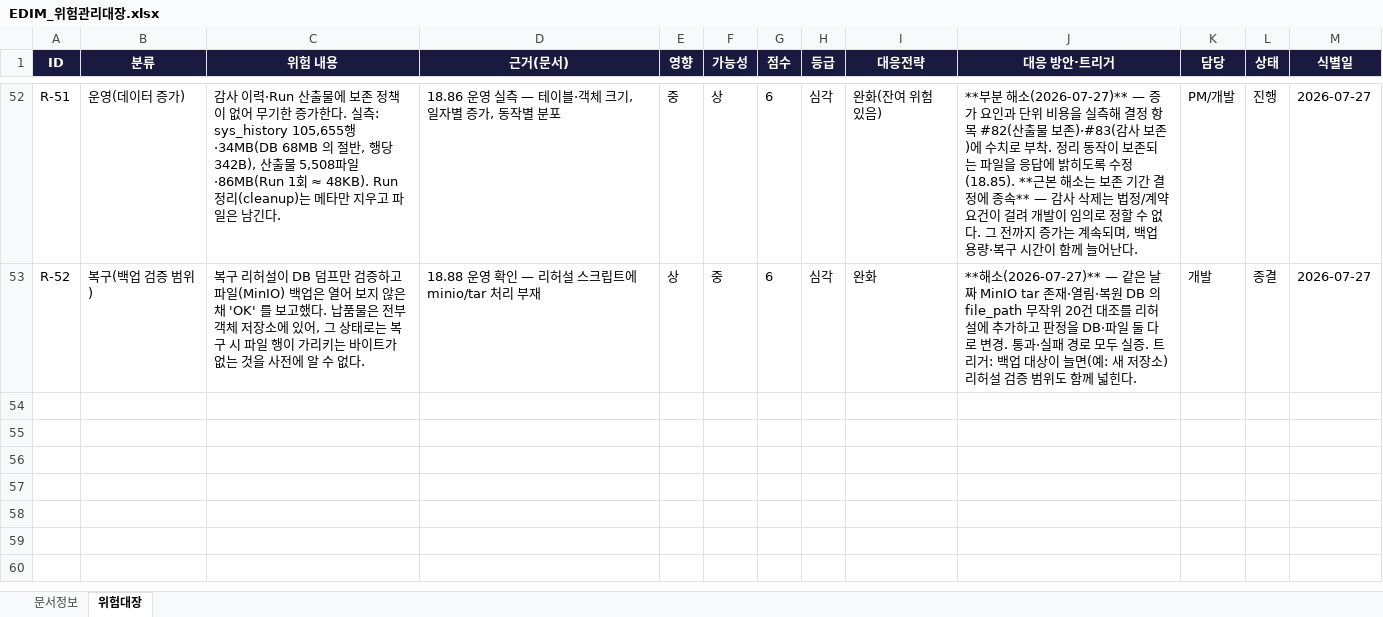
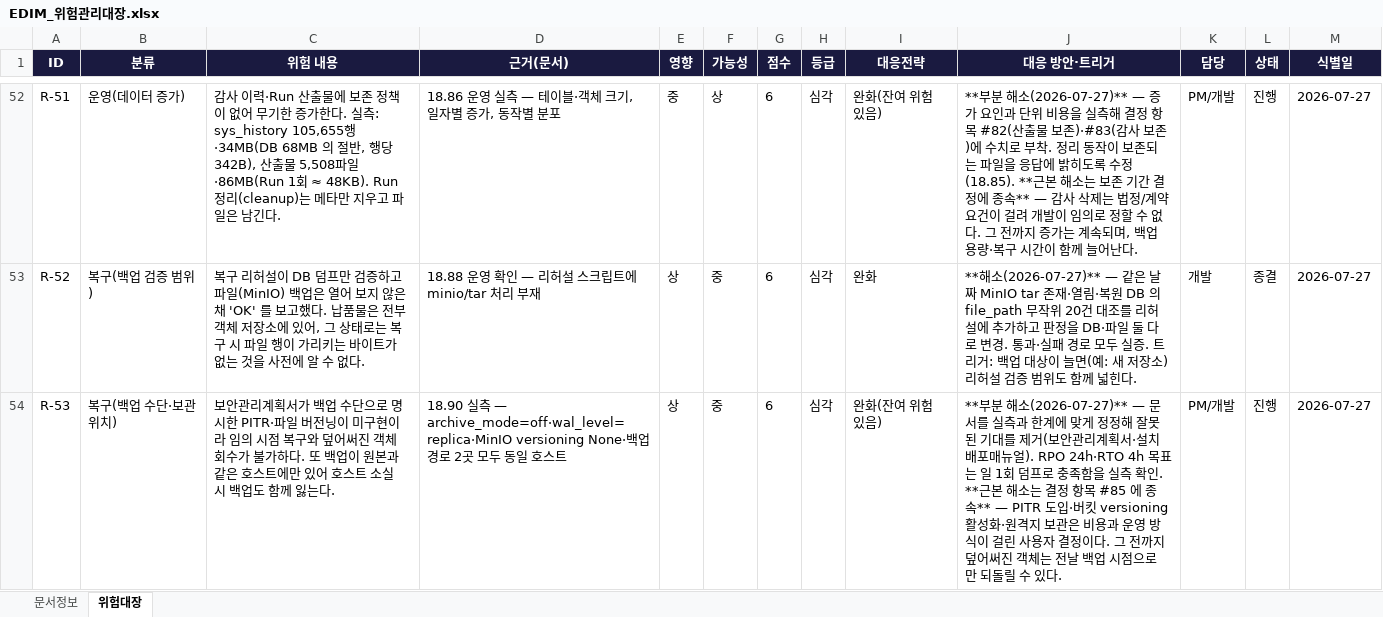
Before and after one commit to fankh/external-projects, an Excel workbook: edim-ai-blueprint/docs/EDIM_위험관리대장.xlsx, sheet 위험대장, drawn as a sheet; only a part is shown, gaps mark what is left out; values as stored, in another font and other column widths than the file's, no borders; the diff names each change by its address in the sheet, - before the commit and + after, or states it on an @@ line.

```diff
--- a/edim-ai-blueprint/docs/EDIM_위험관리대장.xlsx (sheet 위험대장)
+++ b/edim-ai-blueprint/docs/EDIM_위험관리대장.xlsx (sheet 위험대장)
+row 54: R-53 | 복구(백업 수단·보관 위치) | 보안관리계획서가 백업 수단으로 명시한 PITR·파일 버전닝이 미구현이라 임의 시점 복구와 덮어써진 객체 회수가 불가하다. 또 백업이 원본과 같은 호스트에만 있어 호스트 소실 시 백업도 함께 잃는다. | 18.90 실측 — archive_mode=off·wal_level=replica·MinIO versioning None·백업 경로 2곳 모두 동일 호스트 | 상 | 중 | 6 | 심각 | 완화(잔여 위험 있음) | **부분 해소(2026-07-27)** — 문서를 실측과 한계에 맞게 정정해 잘못된 기대를 제거(보안관리계획서·설치배포매뉴얼). RPO 24h·RTO 4h 목표는 일 1회 덤프로 충족함을 실측 확인. **근본 해소는 결정 항목 #85 에 종속** — PITR 도입·버킷 versioning 활성화·원격지 보관은 비용과 운영 방식이 걸린 사용자 결정이다. 그 전까지 덮어써진 객체는 전날 백업 시점으로만 되돌릴 수 있다. | PM/개발 | 진행 | 2026-07-27
```
Also changed, not shown: edim-ai-blueprint/docs/EDIM_Launch준비상태.xlsx, 3 other files.
